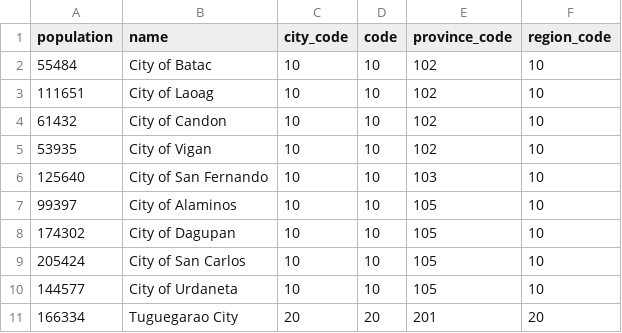
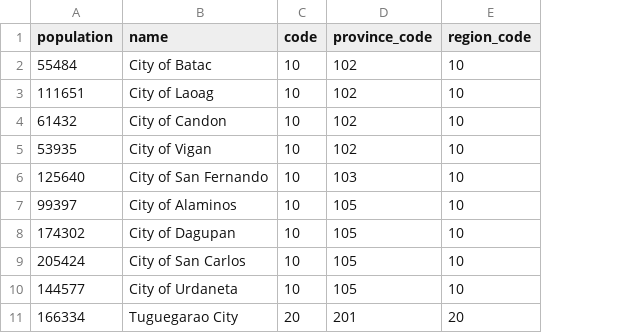
Before and after one commit to Eerkz/PSGC-scraper, a CSV file: psgc_csv/cities_2023-07-16.csv, drawn as a sheet; only a part is shown; the diff names each change by its address in the sheet, - before the commit and + after, or states it on an @@ line.

```diff
--- a/psgc_csv/cities_2023-07-16.csv
+++ b/psgc_csv/cities_2023-07-16.csv
-column C (city_code), rows 2-11: 10 | 10 | 10 | 10 | 10 | 10 | 10 | 10 | 10 | 20
```
Also changed, not shown: psgc_csv/municipalities_2023-07-16.csv, 3 other files.
